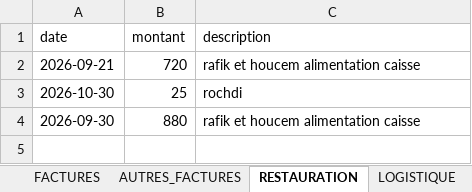
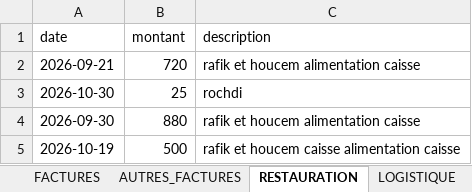
Before and after one commit to RochdiPro/projet_cost, an Excel workbook: src/assets/projets/Projet_sonede_redondance.xlsx, sheet RESTAURATION, drawn as a sheet; values as stored, in another font and other column widths than the file's, no borders; the diff names each change by its address in the sheet, - before the commit and + after, or states it on an @@ line.

```diff
--- a/src/assets/projets/Projet_sonede_redondance.xlsx (sheet RESTAURATION)
+++ b/src/assets/projets/Projet_sonede_redondance.xlsx (sheet RESTAURATION)
+row 5: 2026-10-19 | 500 | rafik et houcem caisse alimentation caisse
```
Also changed, not shown: sheet PAIEMENTS, sheet FACTURES, sheet LOGISTIQUE, sheet AUTRES_FACTURES, sheet PLANIFICATION, sheet INFO_PROJET, 1 more sheet, src/assets/projets/Projet_additive_CLC_CLSB_Solution_additive_delice.xlsx.
